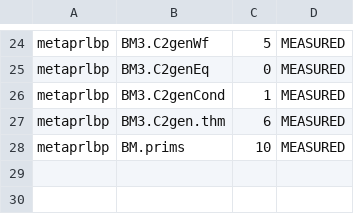
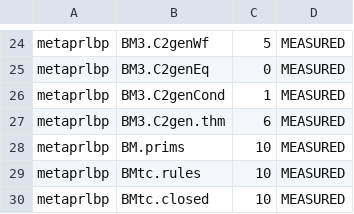
Before and after one commit to jyh/vir, a TSV file: harness/metaprl-counts-bprime.tsv, drawn as a sheet; only a part is shown, gaps mark what is left out; the diff names each change by its address in the sheet, - before the commit and + after, or states it on an @@ line.

```diff
--- a/harness/metaprl-counts-bprime.tsv
+++ b/harness/metaprl-counts-bprime.tsv
+row 29: metaprlbp | BMtc.rules | 10 | MEASURED
+row 30: metaprlbp | BMtc.closed | 10 | MEASURED
```
Also changed, not shown: 3 other files.
